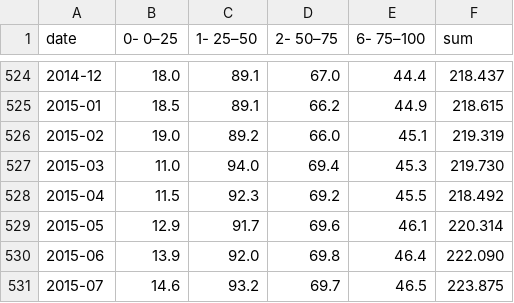
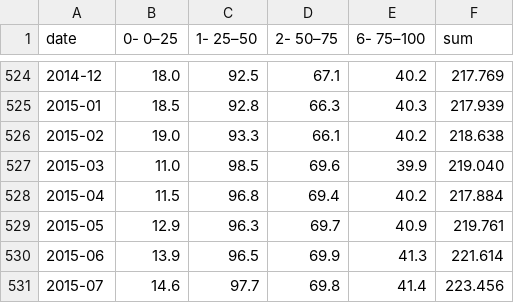
Before and after one commit to ivarref/clj-simple-chart, a CSV file: data/ncs/petro-production-pp-bucket-stacked-monthly.csv, drawn as a sheet; only a part is shown, gaps mark what is left out; the diff covers the shown part only.

```diff
--- a/data/ncs/petro-production-pp-bucket-stacked-monthly.csv
+++ b/data/ncs/petro-production-pp-bucket-stacked-monthly.csv
@@ -524,8 +524,8 @@ date,0- 0–25,1- 25–50,2- 50–75,6- 75–100,sum
-2014-12,18.0,89.1,67.0,44.4,218.437
-2015-01,18.5,89.1,66.2,44.9,218.615
-2015-02,19.0,89.2,66.0,45.1,219.319
-2015-03,11.0,94.0,69.4,45.3,219.730
-2015-04,11.5,92.3,69.2,45.5,218.492
-2015-05,12.9,91.7,69.6,46.1,220.314
-2015-06,13.9,92.0,69.8,46.4,222.090
-2015-07,14.6,93.2,69.7,46.5,223.875
+2014-12,18.0,92.5,67.1,40.2,217.769
+2015-01,18.5,92.8,66.3,40.3,217.939
+2015-02,19.0,93.3,66.1,40.2,218.638
+2015-03,11.0,98.5,69.6,39.9,219.040
+2015-04,11.5,96.8,69.4,40.2,217.884
+2015-05,12.9,96.3,69.7,40.9,219.761
+2015-06,13.9,96.5,69.9,41.3,221.614
+2015-07,14.6,97.7,69.8,41.4,223.456
```
Also changed, not shown: 6 added rows and 89 edited cells elsewhere in this file, data/ncs/petro-production-pp-bucket-stacked-yearly.csv, 3 other files.
